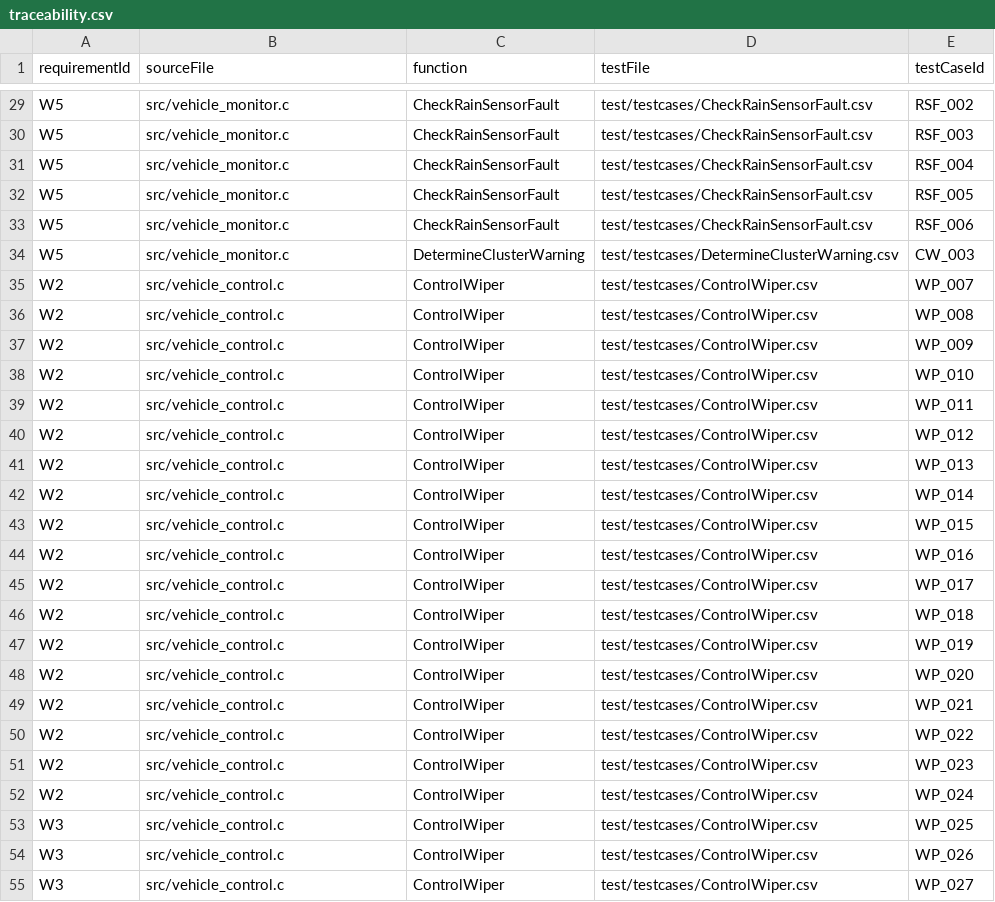
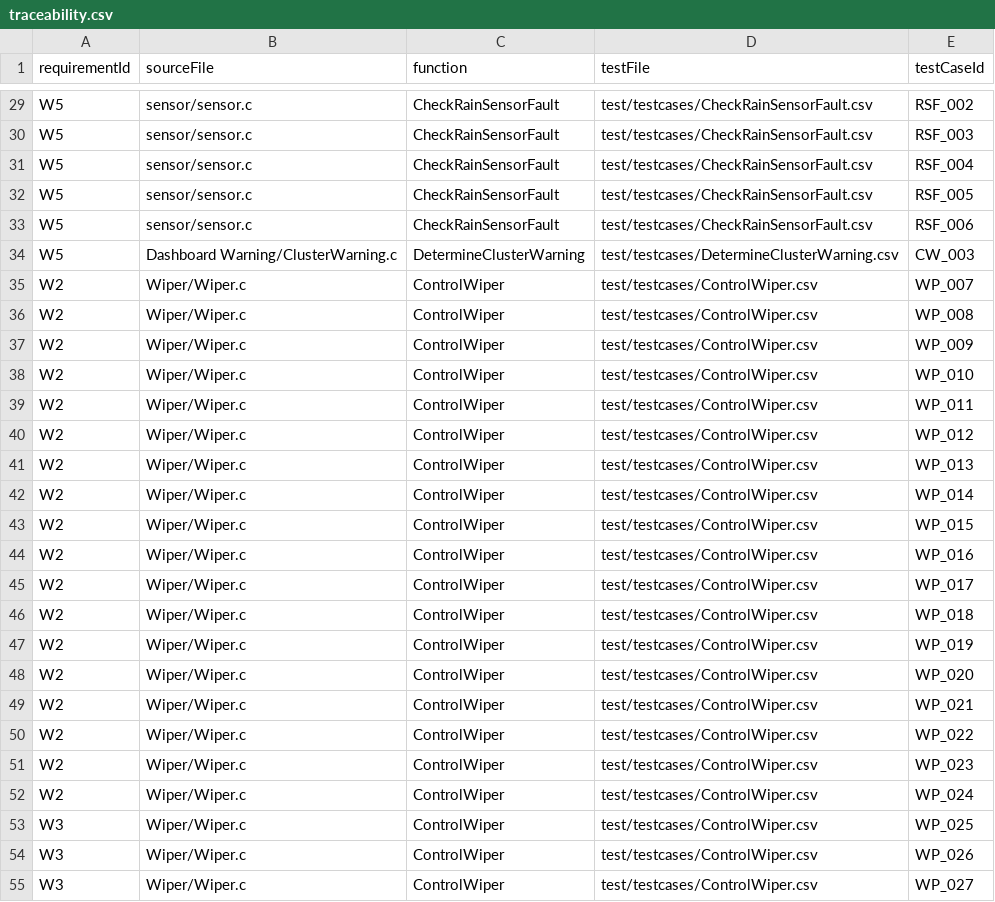
Before and after one commit to two-four-team/two_four, a CSV file: traceability/traceability.csv, drawn as a sheet; only a part is shown, gaps mark what is left out; the diff covers the shown part only; the diff names each change by its address in the sheet, - before the commit and + after, or states it on an @@ line.

```diff
--- a/traceability/traceability.csv
+++ b/traceability/traceability.csv
-B29:B33 (sourceFile): src/vehicle_monitor.c
+B29:B33 (sourceFile): sensor/sensor.c
-B34 (sourceFile): src/vehicle_monitor.c
+B34 (sourceFile): Dashboard Warning/ClusterWarning.c
-B35:B55 (sourceFile): src/vehicle_control.c
+B35:B55 (sourceFile): Wiper/Wiper.c
```
Also changed, not shown: 89 edited cells elsewhere in this file, 12 other files.
